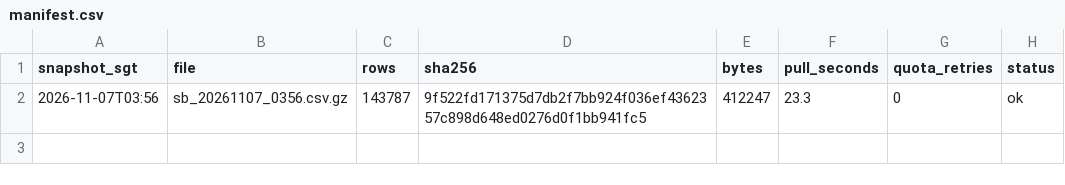
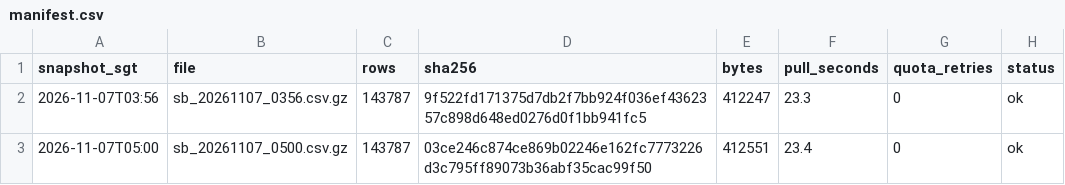
Before and after one commit to LUOaini1213/sg-bus-network-monitor, a CSV file: data/raw/speedbands/2026-11-07/manifest.csv, drawn as a sheet; the diff names each change by its address in the sheet, - before the commit and + after, or states it on an @@ line.

```diff
--- a/data/raw/speedbands/2026-11-07/manifest.csv
+++ b/data/raw/speedbands/2026-11-07/manifest.csv
+row 3: 2026-11-07T05:00 | sb_20261107_0500.csv.gz | 143787 | 03ce246c874ce869b02246e162fc7773226d3c795ff89073b36abf35cac99f50 | 412551 | 23.4 | 0 | ok
```
Also changed, not shown: 3 other files.
